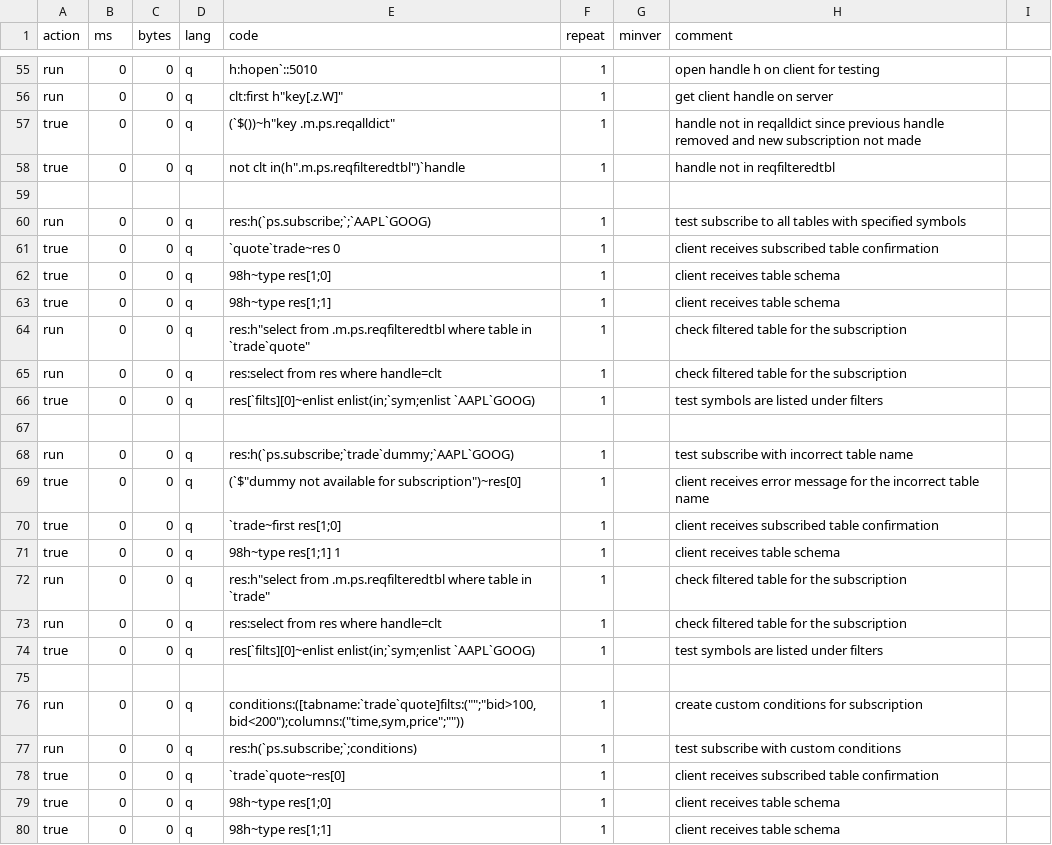
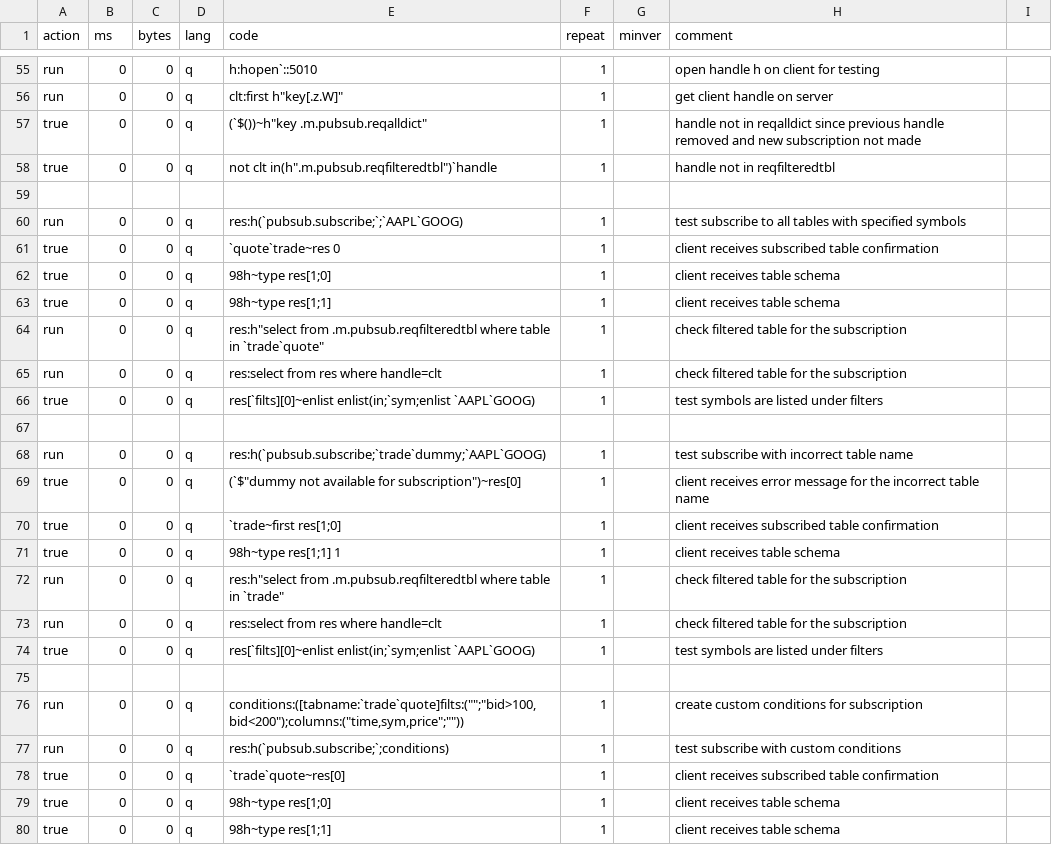
Before and after one commit to DataIntellectTech/kdbx-modules, a CSV file: pubsub/test.csv (was ps/test.csv), drawn as a sheet; only a part is shown, gaps mark what is left out; the diff covers the shown part only.

```diff
--- a/ps/test.csv
+++ b/pubsub/test.csv
@@ -56,6 +56,6 @@ run,0,0,q,h:hopen`::5010,1,,open handle h on client for testing
 run,0,0,q,clt:first h"key[.z.W]",1,,get client handle on server
-true,0,0,q,(`$())~h"key .m.ps.reqalldict",1,,handle not in reqalldict since previous handle removed and new subscription not made
-true,0,0,q,not clt in(h".m.ps.reqfilteredtbl")`handle,1,,handle not in reqfilteredtbl
+true,0,0,q,(`$())~h"key .m.pubsub.reqalldict",1,,handle not in reqalldict since previous handle removed and new subscription not made
+true,0,0,q,not clt in(h".m.pubsub.reqfilteredtbl")`handle,1,,handle not in reqfilteredtbl
 
-run,0,0,q,res:h(`ps.subscribe;`;`AAPL`GOOG),1,,test subscribe to all tables with specified symbols
+run,0,0,q,res:h(`pubsub.subscribe;`;`AAPL`GOOG),1,,test subscribe to all tables with specified symbols
 true,0,0,q,`quote`trade~res 0,1,,client receives subscribed table confirmation
@@ -63,3 +63,3 @@ true,0,0,q,98h~type res[1;0],1,,client receives table schema
 true,0,0,q,98h~type res[1;1],1,,client receives table schema
-run,0,0,q,res:h"select from .m.ps.reqfilteredtbl where table in `trade`quote",1,,check filtered table for the subscription
+run,0,0,q,res:h"select from .m.pubsub.reqfilteredtbl where table in `trade`quote",1,,check filtered table for the subscription
 run,0,0,q,res:select from res where handle=clt,1,,check filtered table for the subscription
@@ -67,3 +67,3 @@ true,0,0,q,res[`filts][0]~enlist enlist(in;`sym;enlist `AAPL`GOOG),1,, test symb
 
-run,0,0,q,res:h(`ps.subscribe;`trade`dummy;`AAPL`GOOG),1,,test subscribe with incorrect table name
+run,0,0,q,res:h(`pubsub.subscribe;`trade`dummy;`AAPL`GOOG),1,,test subscribe with incorrect table name
 true,0,0,q,(`$"dummy not available for subscription")~res[0],1,,client receives error message for the incorrect table name
@@ -71,3 +71,3 @@ true,0,0,q,`trade~first res[1;0],1,,client receives subscribed table confirmatio
 true,0,0,q,98h~type res[1;1] 1,1,,client receives table schema
-run,0,0,q,res:h"select from .m.ps.reqfilteredtbl where table in `trade",1,,check filtered table for the subscription
+run,0,0,q,res:h"select from .m.pubsub.reqfilteredtbl where table in `trade",1,,check filtered table for the subscription
 run,0,0,q,res:select from res where handle=clt,1,,check filtered table for the subscription
@@ -76,3 +76,3 @@ true,0,0,q,res[`filts][0]~enlist enlist(in;`sym;enlist `AAPL`GOOG),1,, test symb
 run,0,0,q,"conditions:([tabname:`trade`quote]filts:("""";""bid>100,bid<200"");columns:(""time,sym,price"";""""))",1,,create custom conditions for subscription
-run,0,0,q,res:h(`ps.subscribe;`;conditions),1,,test subscribe with custom conditions
+run,0,0,q,res:h(`pubsub.subscribe;`;conditions),1,,test subscribe with custom conditions
 true,0,0,q,`trade`quote~res[0],1,,client receives subscribed table confirmation
```
Also changed, not shown: 25 edited cells elsewhere in this file, 4 other files.
